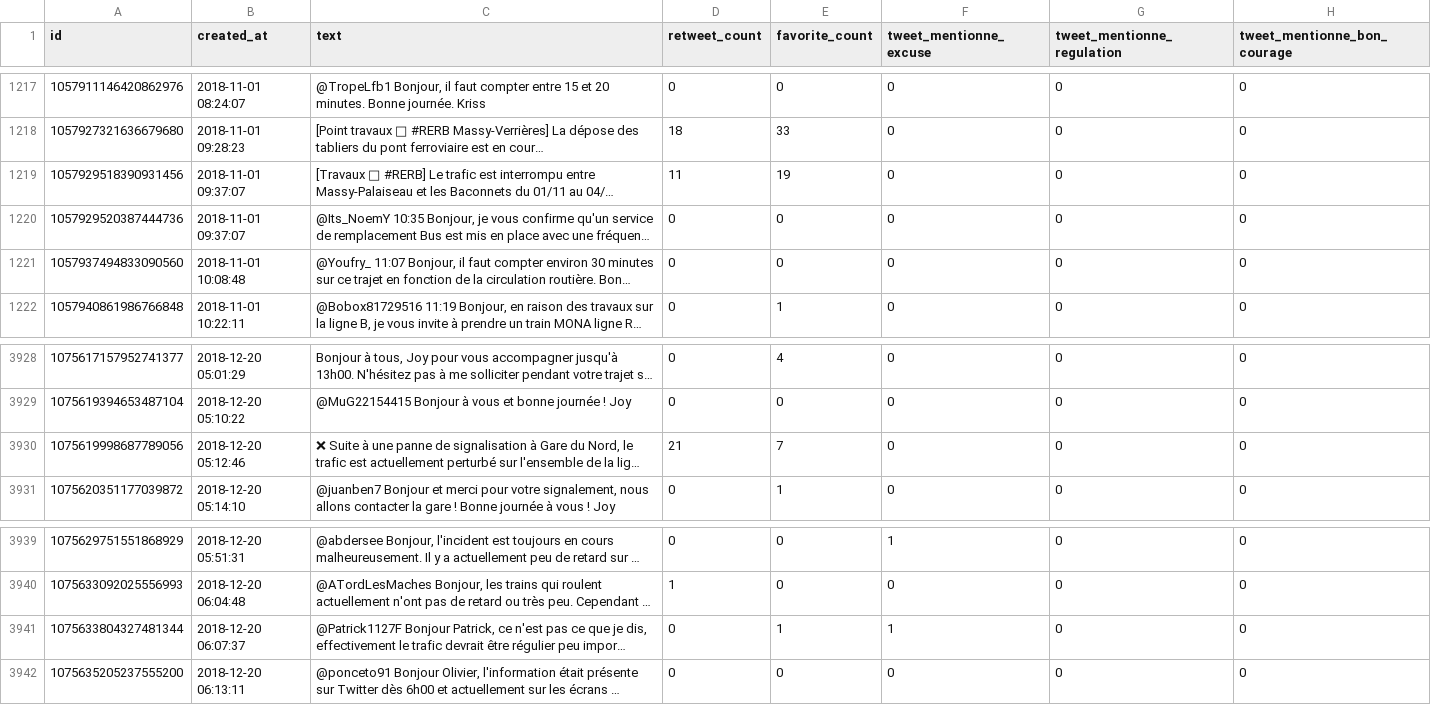
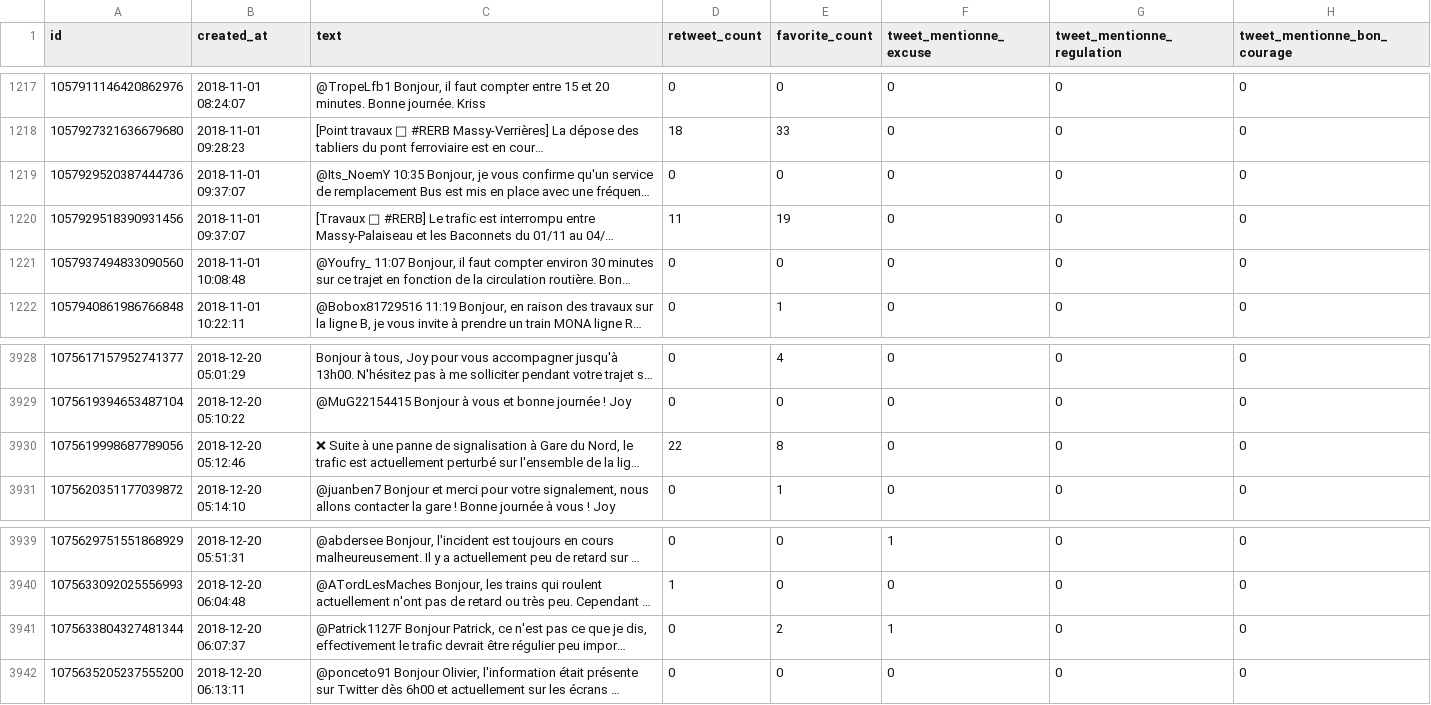
Before and after one commit to AntoineAugusti/tweets-rerb, a CSV file: tweets.csv, drawn as a sheet; only a part is shown, gaps mark what is left out; long unchanged cells end in …; the diff covers the shown part only; the diff names each change by its address in the sheet, - before the commit and + after, or states it on an @@ line.

```diff
--- a/tweets.csv
+++ b/tweets.csv
@@ row 1219 moved to row 1220: 1057929518390931456 @@
-D3930 (retweet_count): 21
+D3930 (retweet_count): 22
-E3930 (favorite_count): 7
+E3930 (favorite_count): 8
-E3941 (favorite_count): 1
+E3941 (favorite_count): 2
```
Also changed, not shown: 4 added rows, 2 moved rows and 6 edited cells elsewhere in this file.
